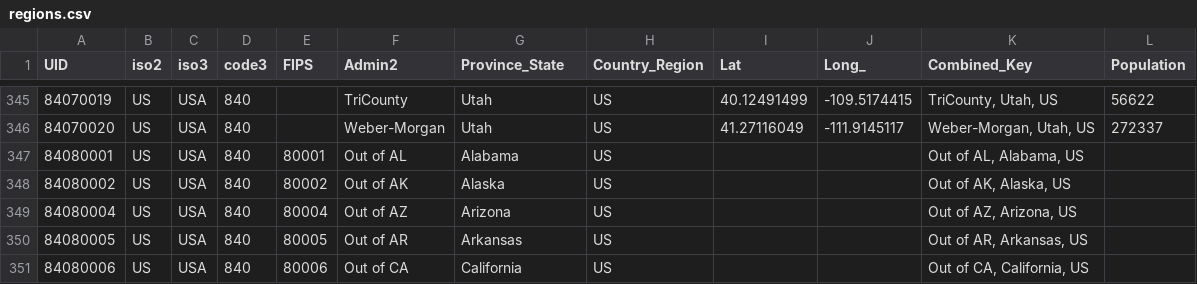
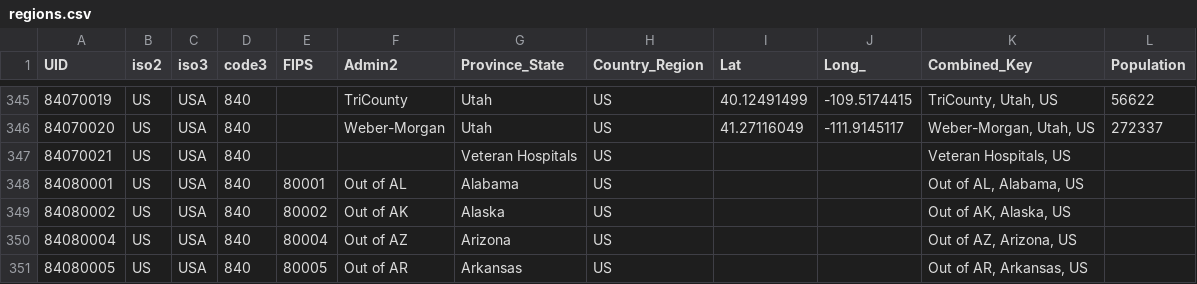
Before and after one commit to jcampos8782/COVID19-API, a CSV file: data/downloads/github/CSSEGISandData/regions.csv, drawn as a sheet; only a part is shown, gaps mark what is left out; the shorter side is filled out with more unchanged rows; the diff names each change by its address in the sheet, - before the commit and + after, or states it on an @@ line.

```diff
--- a/data/downloads/github/CSSEGISandData/regions.csv
+++ b/data/downloads/github/CSSEGISandData/regions.csv
+row 347: 84070021 | US | USA | 840 |  |  | Veteran Hospitals | US |  |  | Veteran Hospitals, US
```
Also changed, not shown: data/downloads/github/CSSEGISandData/confirmed_global.csv, data/downloads/github/CSSEGISandData/deaths_global.csv, 12 other files.
